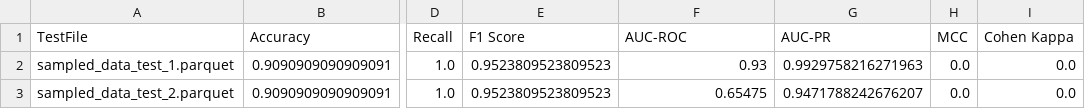
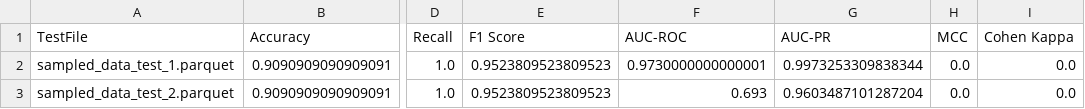
Before and after one commit to bhklab/ml-pipeline-aircheck, a CSV file: Results/FusionResults.csv, drawn as a sheet; only a part is shown, gaps mark what is left out; the diff names each change by its address in the sheet, - before the commit and + after, or states it on an @@ line.

```diff
--- a/Results/FusionResults.csv
+++ b/Results/FusionResults.csv
-F2 (AUC-ROC): 0.93
+F2 (AUC-ROC): 0.9730000000000001
-G2 (AUC-PR): 0.9929758216271963
+G2 (AUC-PR): 0.9973253309838344
-F3 (AUC-ROC): 0.65475
+F3 (AUC-ROC): 0.693
-G3 (AUC-PR): 0.9471788242676207
+G3 (AUC-PR): 0.9603487101287204
```
Also changed, not shown: Results/SortedUniqueResults.csv, 16 other files.
